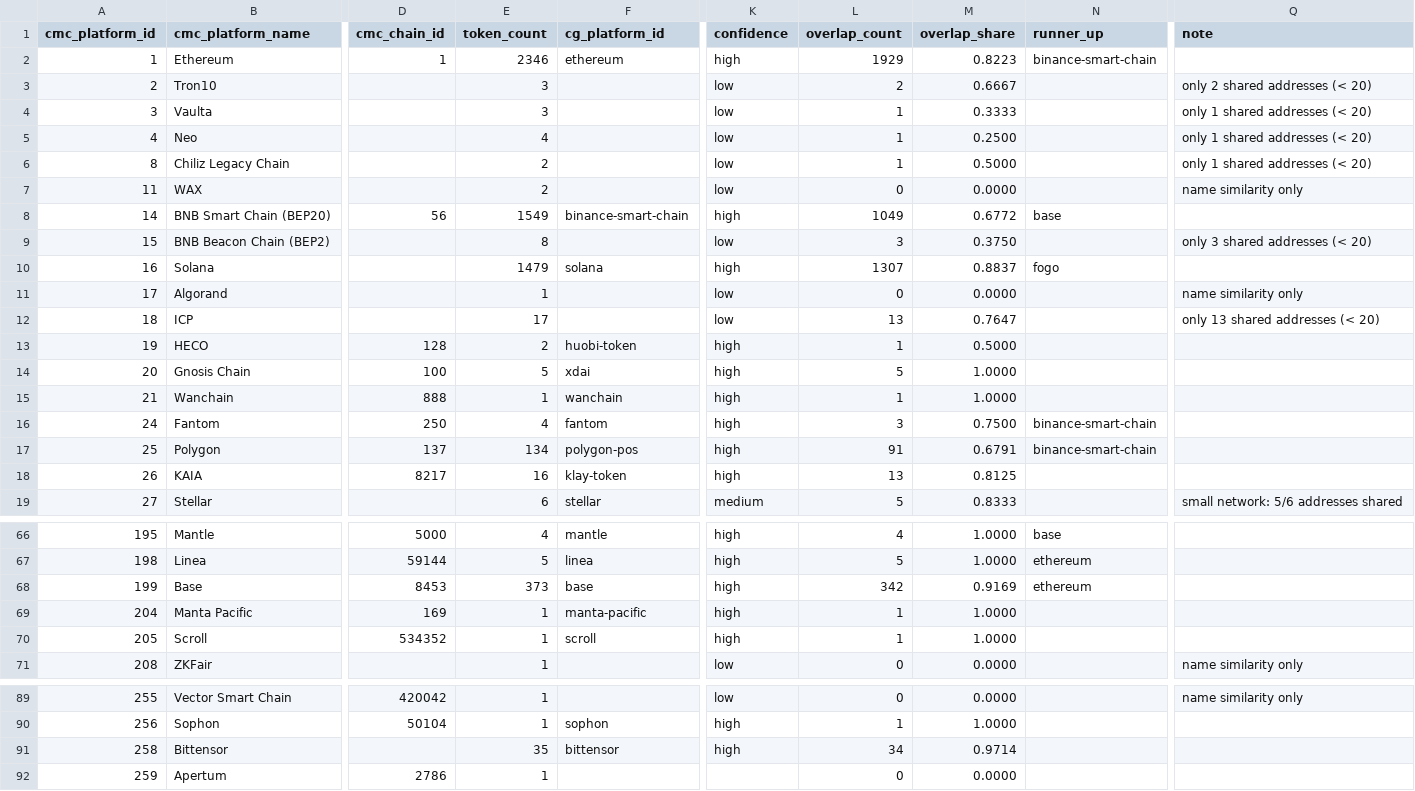
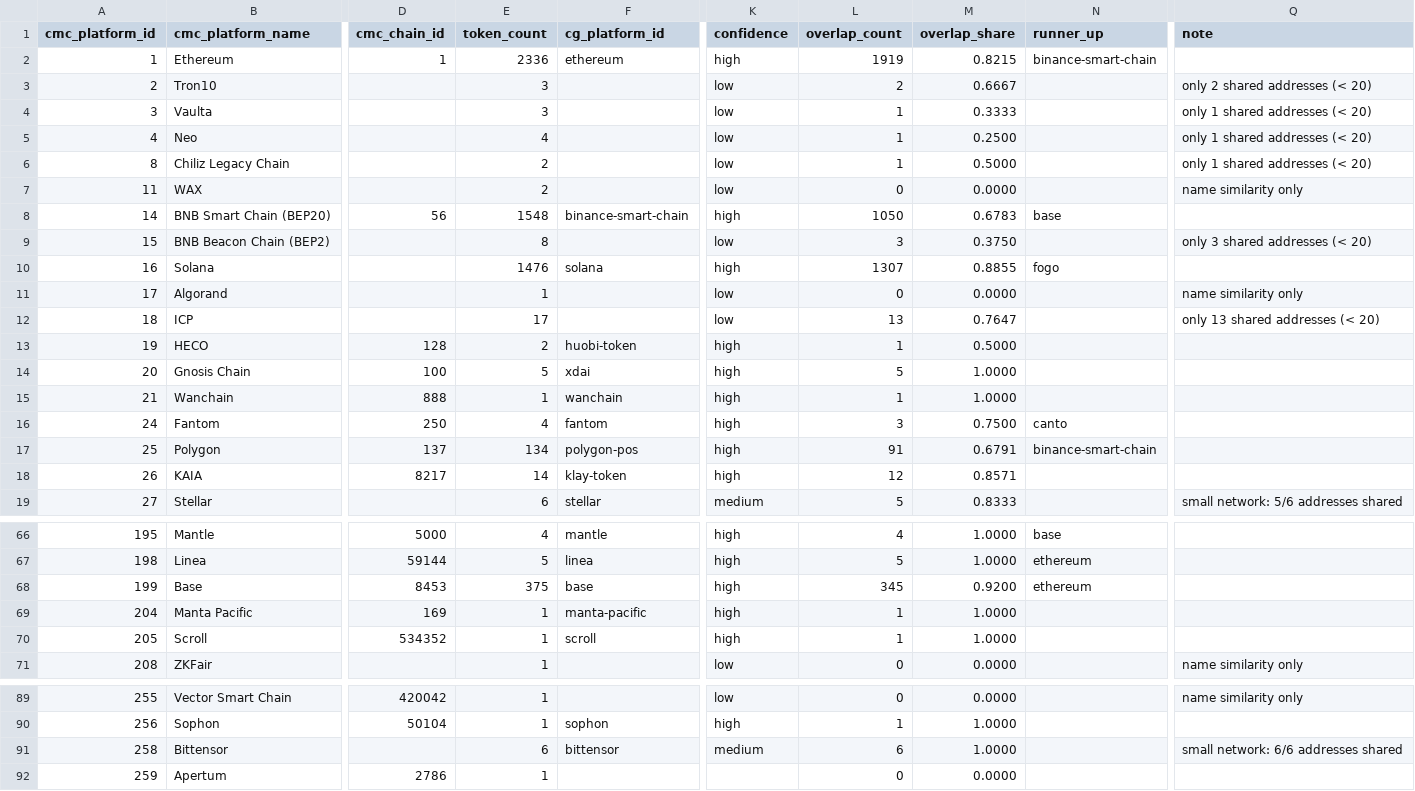
Before and after one commit to sachiew/cg-id-map, a CSV file: data/networks_cmc_cg.csv, drawn as a sheet; only a part is shown, gaps mark what is left out; the diff covers the shown part only; the diff names each change by its address in the sheet, - before the commit and + after, or states it on an @@ line.

```diff
--- a/data/networks_cmc_cg.csv
+++ b/data/networks_cmc_cg.csv
-E2 (token_count): 2346
+E2 (token_count): 2336
-L2 (overlap_count): 1929
+L2 (overlap_count): 1919
-M2 (overlap_share): 0.8223
+M2 (overlap_share): 0.8215
-E8 (token_count): 1549
+E8 (token_count): 1548
-L8 (overlap_count): 1049
+L8 (overlap_count): 1050
-M8 (overlap_share): 0.6772
+M8 (overlap_share): 0.6783
-E10 (token_count): 1479
+E10 (token_count): 1476
-M10 (overlap_share): 0.8837
+M10 (overlap_share): 0.8855
-N16 (runner_up): binance-smart-chain
+N16 (runner_up): canto
-E18 (token_count): 16
+E18 (token_count): 14
-L18 (overlap_count): 13
+L18 (overlap_count): 12
-M18 (overlap_share): 0.8125
+M18 (overlap_share): 0.8571
-E68 (token_count): 373
+E68 (token_count): 375
-L68 (overlap_count): 342
+L68 (overlap_count): 345
-M68 (overlap_share): 0.9169
+M68 (overlap_share): 0.9200
-E91 (token_count): 35
+E91 (token_count): 6
-K91 (confidence): high
+K91 (confidence): medium
-L91 (overlap_count): 34
+L91 (overlap_count): 6
-M91 (overlap_share): 0.9714
+M91 (overlap_share): 1.0000
-Q91 (note): (empty)
+Q91 (note): small network: 6/6 addresses shared
```
Also changed, not shown: 2 edited cells elsewhere in this file, data/cmc_to_cg.csv, data/review_queue.csv, 4 other files.
